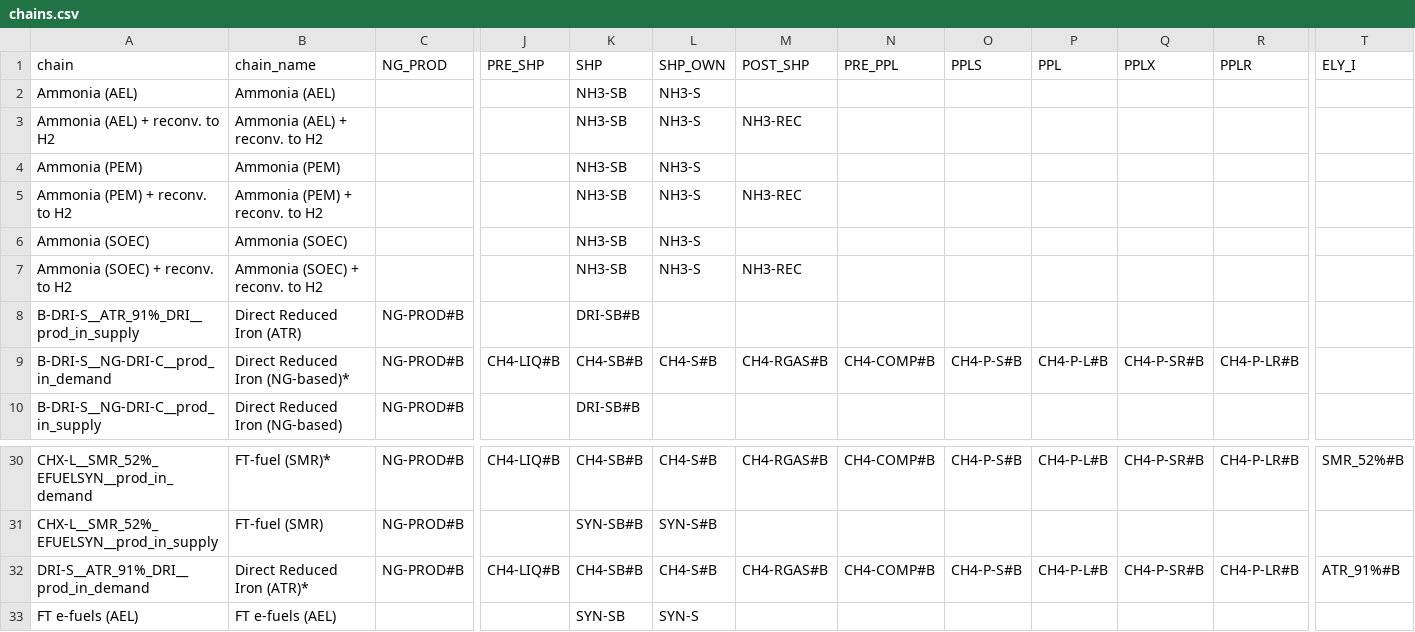
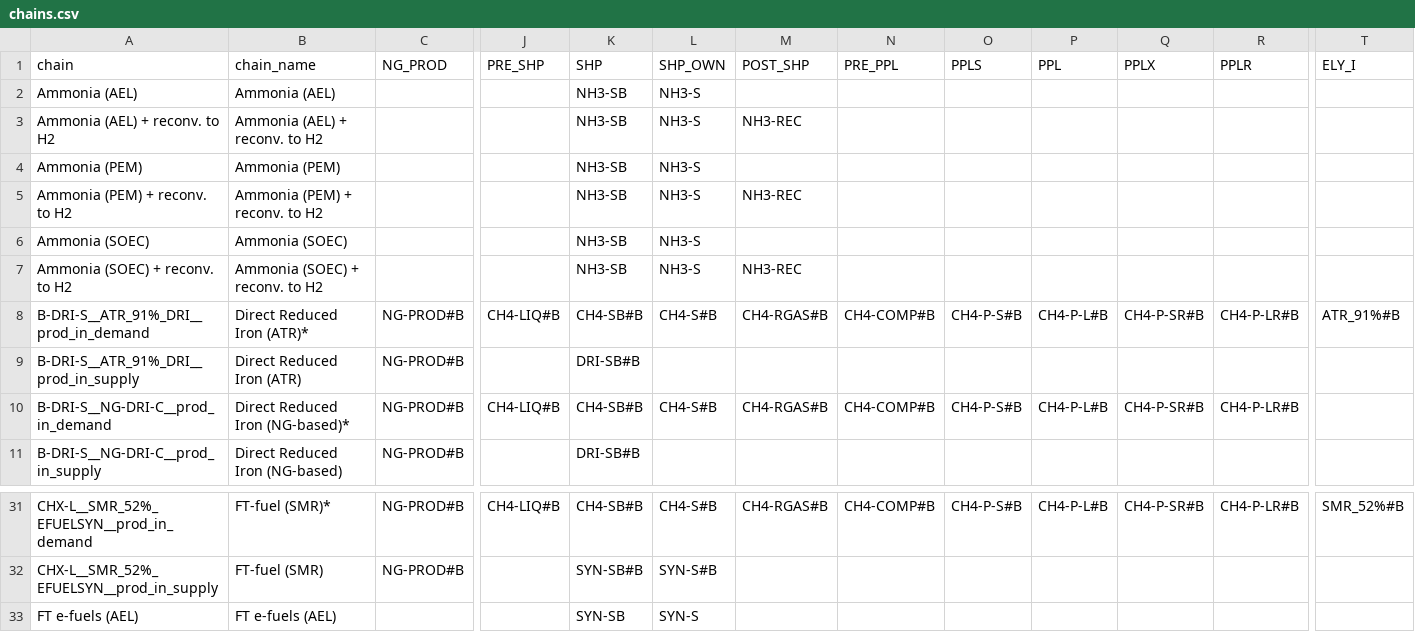
Before and after one commit to agoenergy/ptx-boa, a CSV file: ptxboa/static/chains.csv, drawn as a sheet; only a part is shown, gaps mark what is left out; removed rows and columns are numbered as before the commit, all else as after; rows hold the shown columns only; the diff names each change by its address in the sheet, - before the commit and + after, or states it on an @@ line.

Commit message:
update chain names

```diff
--- a/ptxboa/static/chains.csv
+++ b/ptxboa/static/chains.csv
+row 8: B-DRI-S__ATR_91%_DRI__prod_in_demand | Direct Reduced Iron (ATR)* | NG-PROD#B | CH4-LIQ#B | CH4-SB#B | CH4-S#B | CH4-RGAS#B | CH4-COMP#B | CH4-P-S#B | CH4-P-L#B | CH4-P-SR#B | CH4-P-LR#B | ATR_91%#B
-row 32: DRI-S__ATR_91%_DRI__prod_in_demand | Direct Reduced Iron (ATR)* | NG-PROD#B | CH4-LIQ#B | CH4-SB#B | CH4-S#B | CH4-RGAS#B | CH4-COMP#B | CH4-P-S#B | CH4-P-L#B | CH4-P-SR#B | CH4-P-LR#B | ATR_91%#B
```
Also changed, not shown: 1 other file.
